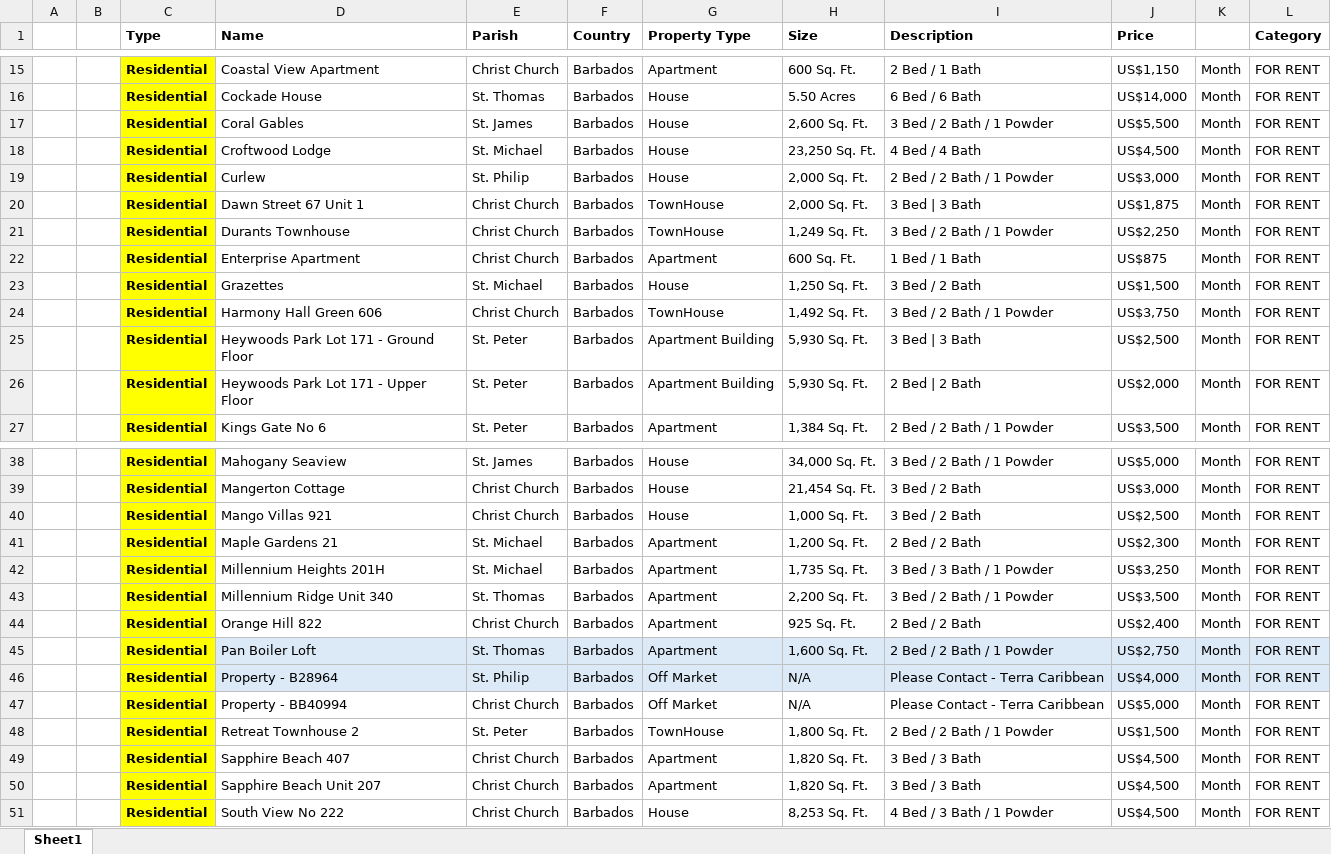
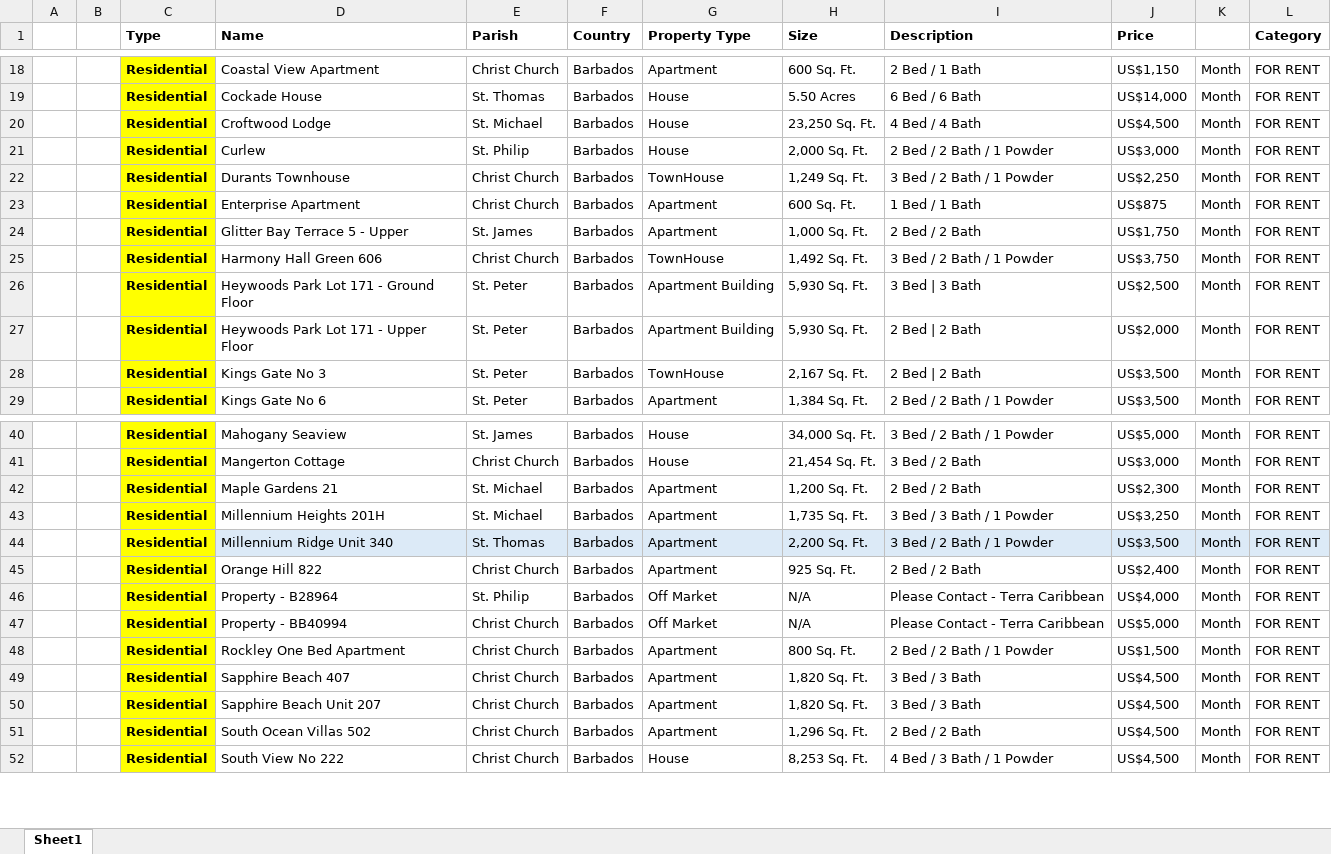
Before and after one commit to AiBlackie/Terra-Geospatial, an Excel workbook: Terra Caribbean NEW SAMPLE R.xlsx, sheet Sheet1, drawn as a sheet; only a part is shown, gaps mark what is left out; values as stored, in another font and other column widths than the file's, no borders; removed rows and columns are numbered as before the commit, all else as after; the diff covers the shown part only; the diff names each change by its address in the sheet, - before the commit and + after, or states it on an @@ line.

```diff
--- a/Terra Caribbean NEW SAMPLE R.xlsx (sheet Sheet1)
+++ b/Terra Caribbean NEW SAMPLE R.xlsx (sheet Sheet1)
-row 17:  |  | Residential | Coral Gables | St. James | Barbados | House | 2,600 Sq. Ft. | 3 Bed / 2 Bath / 1 Powder | US$5,500 | Month | FOR RENT
-row 20:  |  | Residential | Dawn Street 67 Unit 1 | Christ Church | Barbados | TownHouse | 2,000 Sq. Ft. | 3 Bed | 3 Bath | US$1,875 | Month | FOR RENT
-D24 (Name): Grazettes
+D24 (Name): Glitter Bay Terrace 5 - Upper
-E24 (Parish): St. Michael
+E24 (Parish): St. James
-G24 (Property Type): House
+G24 (Property Type): Apartment
-H24 (Size): 1,250 Sq. Ft.
+H24 (Size): 1,000 Sq. Ft.
-I24 (Description): 3 Bed / 2 Bath
+I24 (Description): 2 Bed / 2 Bath
-J24 (Price): US$1,500
+J24 (Price): US$1,750
+row 28:  |  | Residential | Kings Gate No 3 | St. Peter | Barbados | TownHouse | 2,167 Sq. Ft. | 2 Bed | 2 Bath | US$3,500 | Month | FOR RENT
-row 40:  |  | Residential | Mango Villas 921 | Christ Church | Barbados | House | 1,000 Sq. Ft. | 3 Bed / 2 Bath | US$2,500 | Month | FOR RENT
-D44:L44 fill: none
+D44:L44 fill: #DCEAF7
-row 45:  |  | Residential | Pan Boiler Loft | St. Thomas | Barbados | Apartment | 1,600 Sq. Ft. | 2 Bed / 2 Bath / 1 Powder | US$2,750 | Month | FOR RENT
-D46:L46 fill: #DCEAF7
+D46:L46 fill: none
-D48 (Name): Retreat Townhouse 2
+D48 (Name): Rockley One Bed Apartment
-E48 (Parish): St. Peter
+E48 (Parish): Christ Church
-G48 (Property Type): TownHouse
+G48 (Property Type): Apartment
-H48 (Size): 1,800 Sq. Ft.
+H48 (Size): 800 Sq. Ft.
+row 51:  |  | Residential | South Ocean Villas 502 | Christ Church | Barbados | Apartment | 1,296 Sq. Ft. | 2 Bed / 2 Bath | US$4,500 | Month | FOR RENT
```
Also changed, not shown: 10 added rows, 1 removed row, 2 edited cells and cell formats elsewhere in this sheet, 1 other file.
